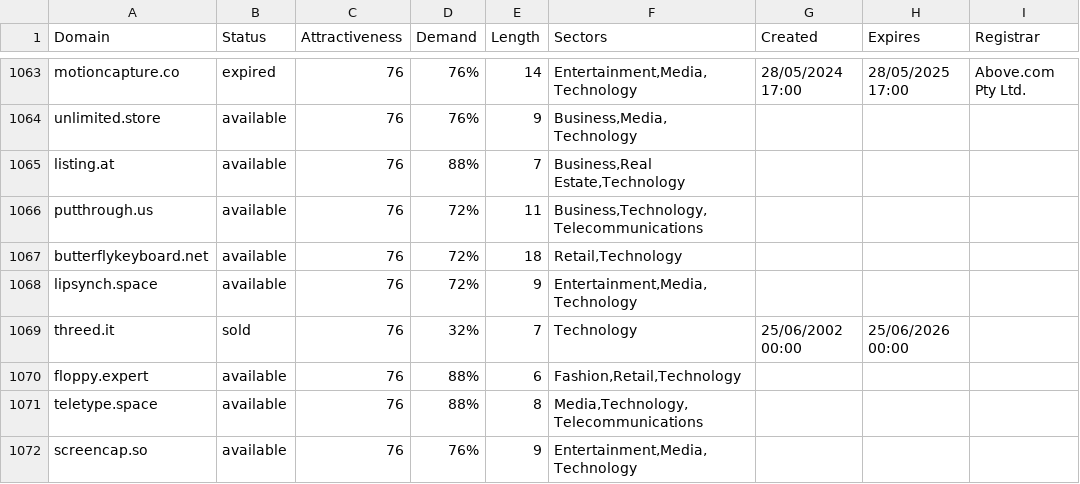
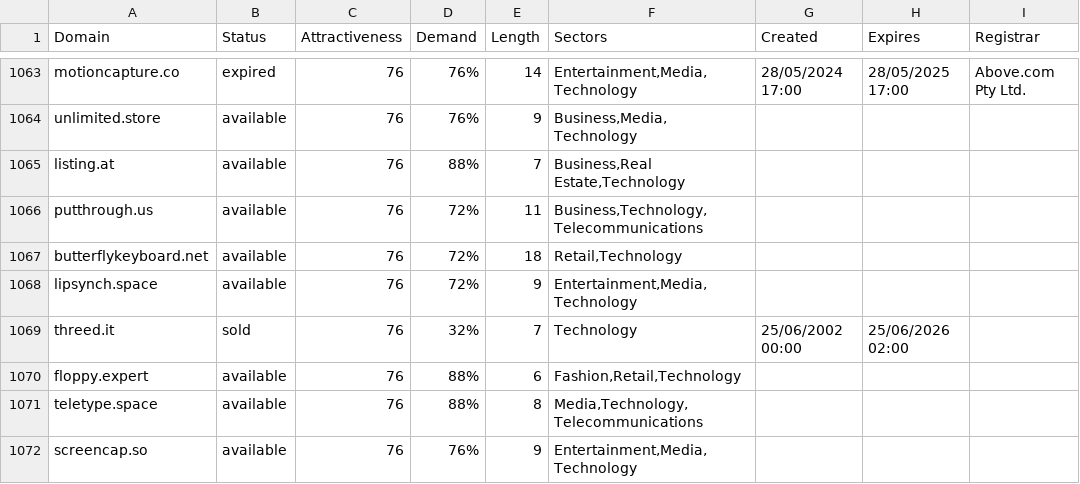
Before and after one commit to UniqueDomains/technology-oneword-domains, a CSV file: technology.csv, drawn as a sheet; only a part is shown, gaps mark what is left out.

Commit message:
Domains update

```diff
--- a/technology.csv
+++ b/technology.csv
@@ -1068,3 +1068,3 @@ butterflykeyboard.net,available,76,72%,18,"Retail,Technology",,,
 lipsynch.space,available,76,72%,9,"Entertainment,Media,Technology",,,
-threed.it,sold,76,32%,7,Technology,25/06/2002 00:00,25/06/2026 00:00,
+threed.it,sold,76,32%,7,Technology,25/06/2002 00:00,25/06/2026 02:00,
 floppy.expert,available,76,88%,6,"Fashion,Retail,Technology",,,
```
Also changed, not shown: 2 other files.
